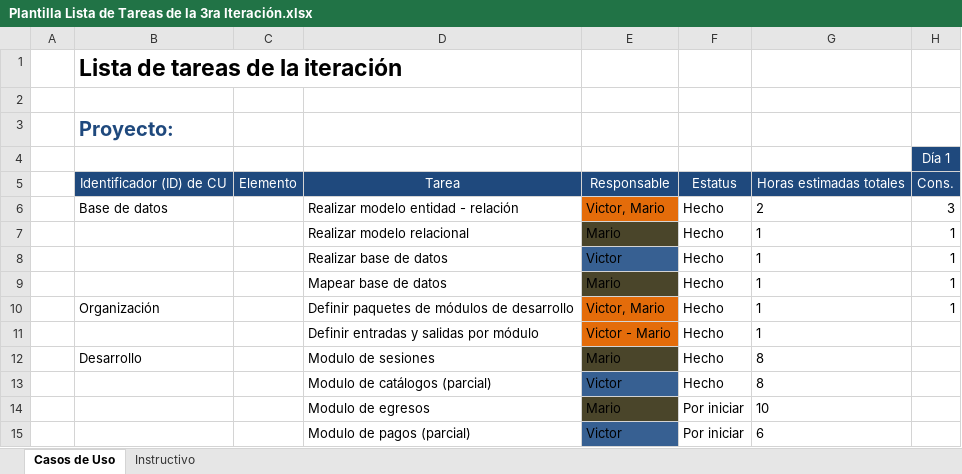
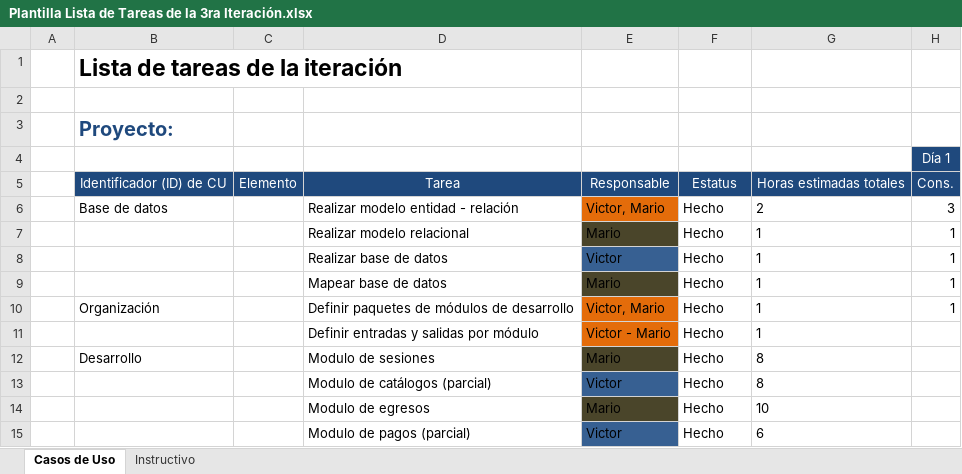
Before and after one commit to Senzho/DesarrolloSoftwareISO, an Excel workbook: Plantillas/Plantilla Lista de Tareas de la 3ra Iteración.xlsx, sheet Casos de Uso, drawn as a sheet; only a part is shown; values as stored, in another font and other column widths than the file's, no borders; the diff names each change by its address in the sheet, - before the commit and + after, or states it on an @@ line.

Commit message:
Correción de tareas realizadas
Se cambia de 'por iniciar' a 'hecho' en las ultimas 2 actividades de la
plantilla de lista de tareas.

```diff
--- a/Plantillas/Plantilla Lista de Tareas de la 3ra Iteración.xlsx (sheet Casos de Uso)
+++ b/Plantillas/Plantilla Lista de Tareas de la 3ra Iteración.xlsx (sheet Casos de Uso)
-F14:F15: Por iniciar
+F14:F15: Hecho
```
